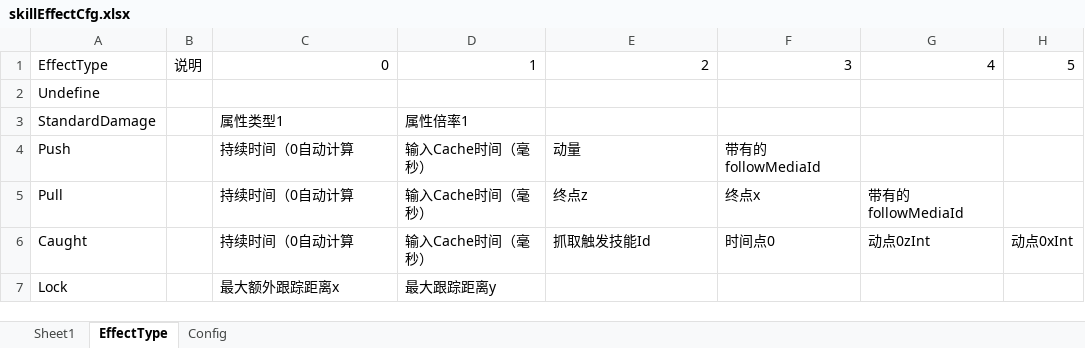
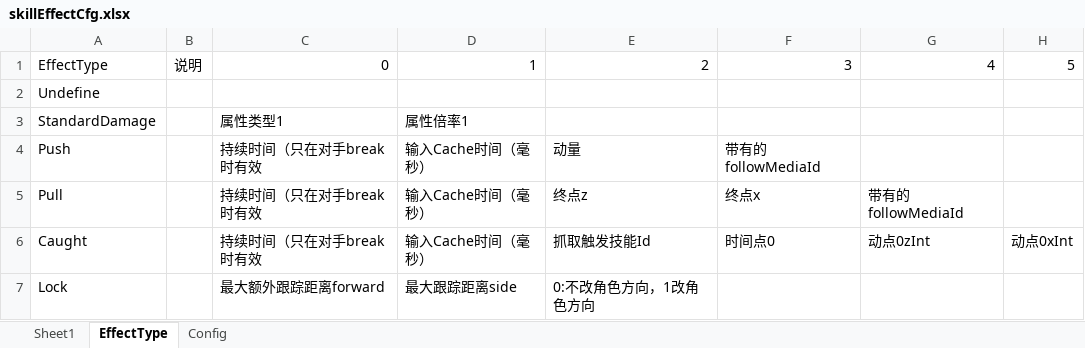
Before and after one commit to tyrdom/GameP, an Excel workbook: Tools/ExcelConfig/ExcelTables/skillEffectCfg.xlsx, sheet EffectType, drawn as a sheet; only a part is shown; values as stored, in another font and other column widths than the file's, no borders; table styles not drawn; the diff names each change by its address in the sheet, - before the commit and + after, or states it on an @@ line.

```diff
--- a/Tools/ExcelConfig/ExcelTables/skillEffectCfg.xlsx (sheet EffectType)
+++ b/Tools/ExcelConfig/ExcelTables/skillEffectCfg.xlsx (sheet EffectType)
-C4:C6: 持续时间（0自动计算
+C4:C6: 持续时间（只在对手break时有效
-C7: 最大额外跟踪距离x
+C7: 最大额外跟踪距离forward
-D7: 最大跟踪距离y
+D7: 最大跟踪距离side
-E7: (empty)
+E7: 0:不改角色方向，1改角色方向
```
Also changed, not shown: sheet Config, Tools/ExcelConfig/ExcelTables/__enums__.xlsx, Tools/ExcelConfig/ExcelTables/skillActCfg.xlsx, 32 other files.
